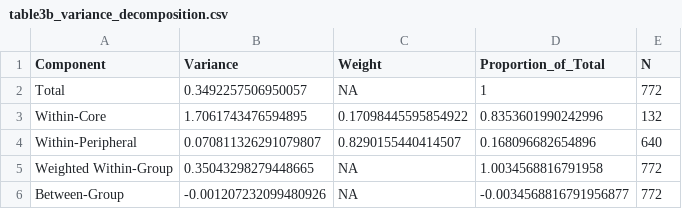
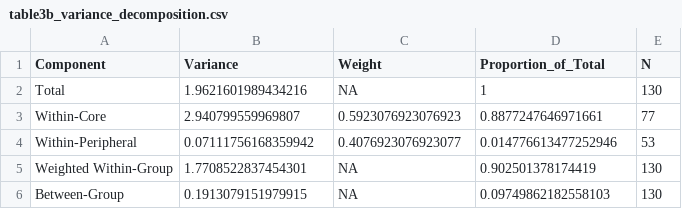
Before and after one commit to hpham22/replication-policy-agenda-hp-rt-26, a CSV file: analysis/outputs/tables/table3b_variance_decomposition.csv, drawn as a sheet.

```diff
--- a/analysis/outputs/tables/table3b_variance_decomposition.csv
+++ b/analysis/outputs/tables/table3b_variance_decomposition.csv
@@ -1,6 +1,6 @@
 Component,Variance,Weight,Proportion_of_Total,N
-Total,0.3492257506950057,NA,1,772
-Within-Core,1.7061743476594895,0.17098445595854922,0.8353601990242996,132
-Within-Peripheral,0.070811326291079807,0.8290155440414507,0.168096682654896,640
-Weighted Within-Group,0.35043298279448665,NA,1.0034568816791958,772
-Between-Group,-0.001207232099480926,NA,-0.0034568816791956877,772
+Total,1.9621601989434216,NA,1,130
+Within-Core,2.940799559969807,0.5923076923076923,0.8877247646971661,77
+Within-Peripheral,0.07111756168359942,0.4076923076923077,0.014776613477252946,53
+Weighted Within-Group,1.7708522837454301,NA,0.902501378174419,130
+Between-Group,0.1913079151979915,NA,0.09749862182558103,130
```
Also changed, not shown: analysis/outputs/tables/appendix_core_threshold_sensitivity.csv, analysis/outputs/tables/appendix_period_effects.csv, 15 other files.
